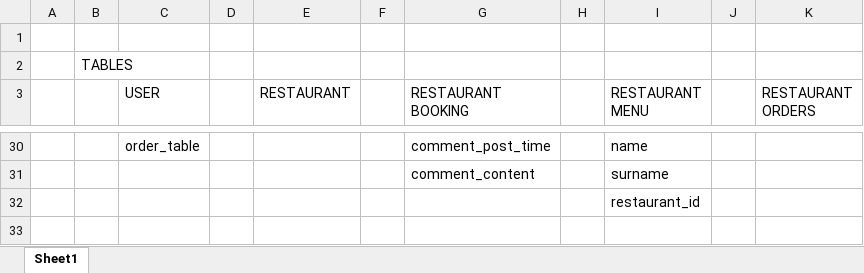
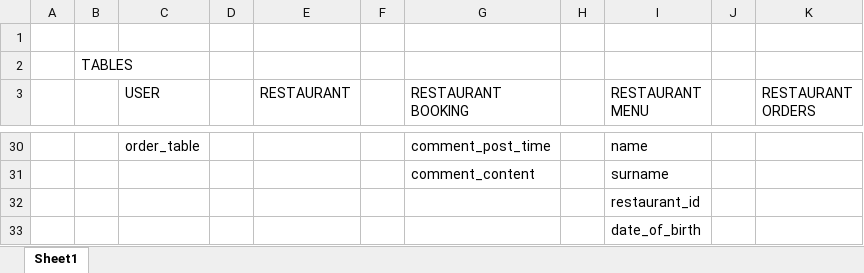
Before and after one commit to Patryk102/Comp-3000-Patryk-Rog, an Excel workbook: databaseSql/database tables.xlsx, sheet Sheet1, drawn as a sheet; only a part is shown, gaps mark what is left out; values as stored, in another font and other column widths than the file's, no borders; the diff names each change by its address in the sheet, - before the commit and + after, or states it on an @@ line.

Commit message:
edited sql for restaurant users table and created a procedure for user creation

```diff
--- a/databaseSql/database tables.xlsx (sheet Sheet1)
+++ b/databaseSql/database tables.xlsx (sheet Sheet1)
+row 33:  |  |  |  |  |  |  |  | date_of_birth
```
Also changed, not shown: 4 other files.
